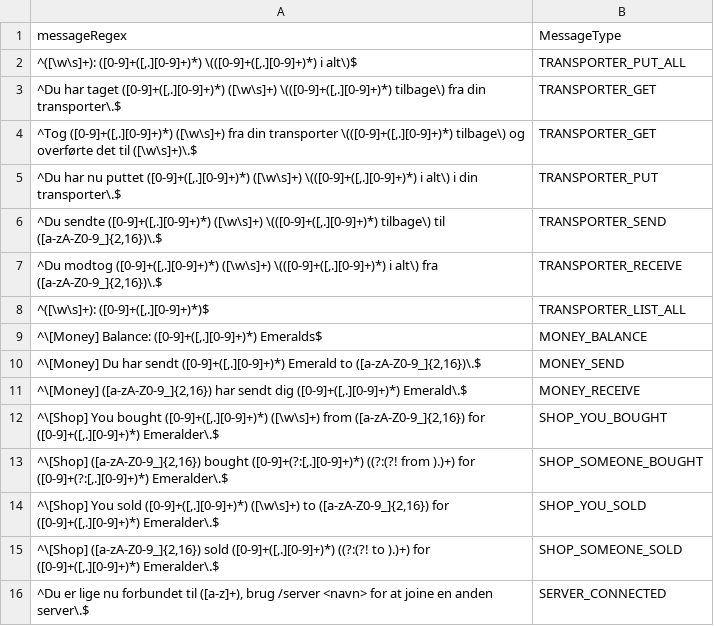
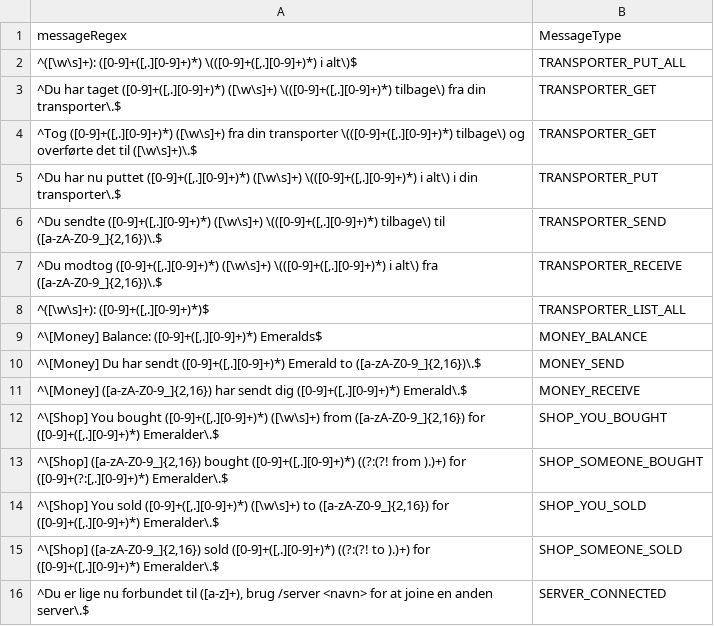
Before and after one commit to SuperAwesomePlus/Public-SuperAwesome-Datahub, a TSV file: chat/message_types.tsv, drawn as a sheet.

Commit message:
Fikset en lille fejl

```diff
--- a/chat/message_types.tsv
+++ b/chat/message_types.tsv
@@ -12,3 +12,3 @@ messageRegex	MessageType
 ^\[Shop] You bought ([0-9]+([,.][0-9]+)*) ([\w\s]+) from ([a-zA-Z0-9_]{2,16}) for ([0-9]+([,.][0-9]+)*) Emeralder\.$	SHOP_YOU_BOUGHT
-^\[Shop] ([a-zA-Z0-9_]{2,16}) bought ([0-9]+(?:[,.][0-9]+)*) ((?:(?! from ).)+) for ([0-9]+(?:[,.][0-9]+)*) Emeralder\.$	SHOP_SOMEONE_BOUGHT
+^\[Shop] ([a-zA-Z0-9_]{2,16}) bought ([0-9]+([,.][0-9]+)*) ((?:(?! from ).)+) for ([0-9]+(?:[,.][0-9]+)*) Emeralder\.$	SHOP_SOMEONE_BOUGHT
 ^\[Shop] You sold ([0-9]+([,.][0-9]+)*) ([\w\s]+) to ([a-zA-Z0-9_]{2,16}) for ([0-9]+([,.][0-9]+)*) Emeralder\.$	SHOP_YOU_SOLD
```
